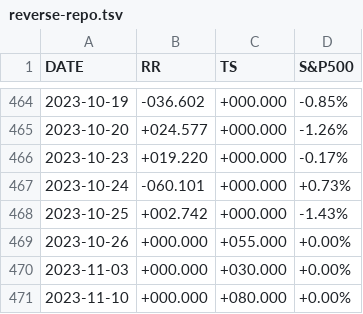
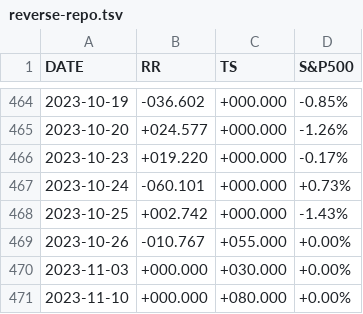
Before and after one commit to stockaitkenwaterman/reverse-repo, a TSV file: reverse-repo.tsv, drawn as a sheet; only a part is shown, gaps mark what is left out.

Commit message:
no comment is good comment

```diff
--- a/reverse-repo.tsv
+++ b/reverse-repo.tsv
@@ -468,3 +468,3 @@ DATE	RR	TS	S&P500
 2023-10-25	+002.742	+000.000	-1.43%
-2023-10-26	+000.000	+055.000	+0.00%
+2023-10-26	-010.767	+055.000	+0.00%
 2023-11-03	+000.000	+030.000	+0.00%
```
